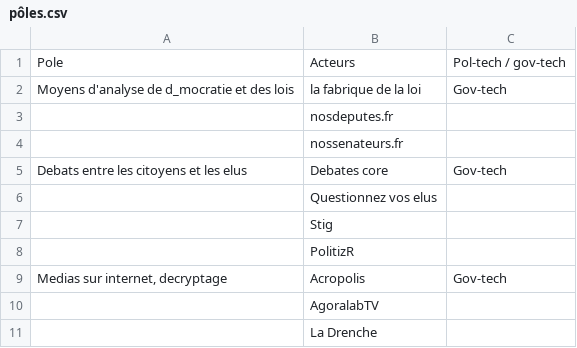
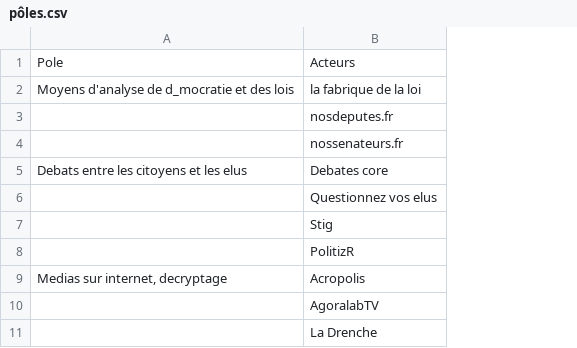
Before and after one commit to controverses-telecomparistech/2017-controverses-les-civic-tech-peuvent-elles-reparer-la-democratie-g10, a CSV file: Data-Presse et médias/pôles.csv, drawn as a sheet; only a part is shown; the diff names each change by its address in the sheet, - before the commit and + after, or states it on an @@ line.

Commit message:
suppression 3ème colonne (problème d'exportation)

```diff
--- a/Data-Presse et médias/pôles.csv
+++ b/Data-Presse et médias/pôles.csv
-column C, rows 1-9: Pol-tech / gov-tech | Gov-tech |  |  | Gov-tech |  |  |  | Gov-tech
```
